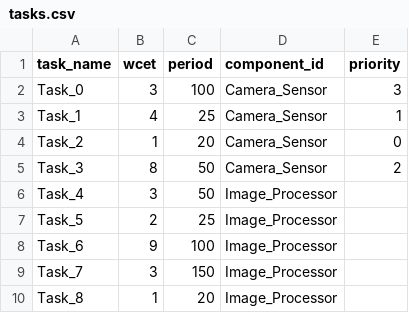
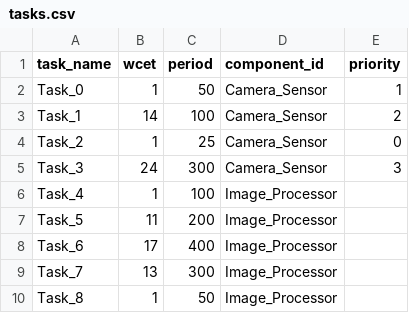
Before and after one commit to Plyncesilva/DRTS_Project-Test-Cases, a CSV file: 2-small-test-case/tasks.csv, drawn as a sheet.

```diff
--- a/2-small-test-case/tasks.csv
+++ b/2-small-test-case/tasks.csv
@@ -1,10 +1,10 @@
 task_name,wcet,period,component_id,priority
-Task_0,3,100,Camera_Sensor,3
-Task_1,4,25,Camera_Sensor,1
-Task_2,1,20,Camera_Sensor,0
-Task_3,8,50,Camera_Sensor,2
-Task_4,3,50,Image_Processor,
-Task_5,2,25,Image_Processor,
-Task_6,9,100,Image_Processor,
-Task_7,3,150,Image_Processor,
-Task_8,1,20,Image_Processor,
+Task_0,1,50,Camera_Sensor,1
+Task_1,14,100,Camera_Sensor,2
+Task_2,1,25,Camera_Sensor,0
+Task_3,24,300,Camera_Sensor,3
+Task_4,1,100,Image_Processor,
+Task_5,11,200,Image_Processor,
+Task_6,17,400,Image_Processor,
+Task_7,13,300,Image_Processor,
+Task_8,1,50,Image_Processor,
```
Also changed, not shown: 3-medium-test-case/tasks.csv, 4-large-test-case/budgets.csv, 18 other files.
